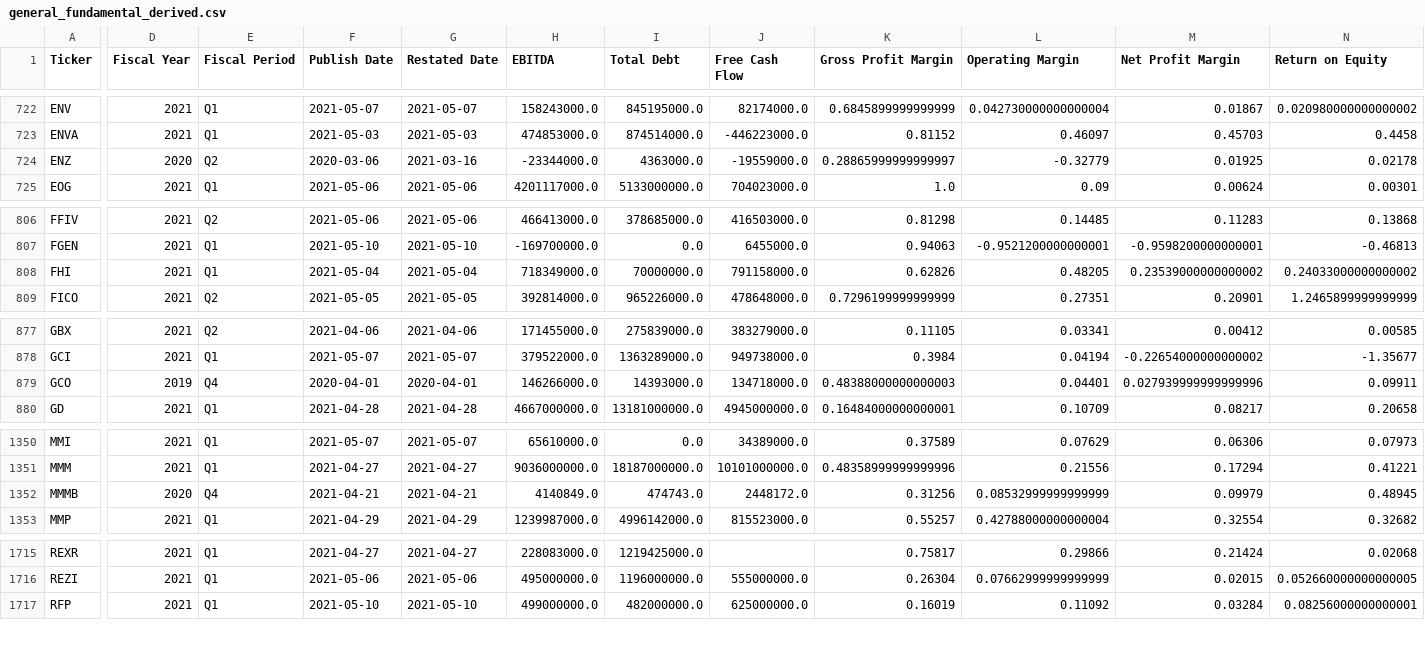
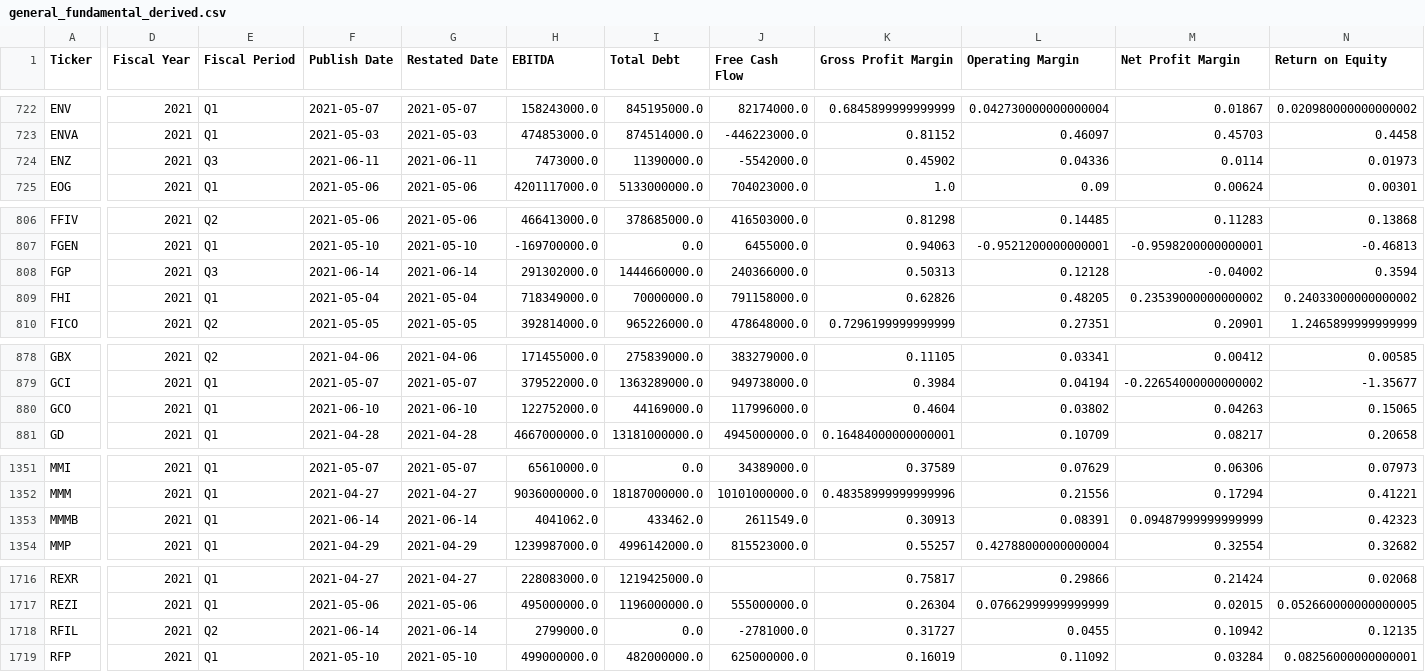
Before and after one commit to gardnmi/fundamental-stock-prediction, a CSV file: data/general_fundamental_derived.csv, drawn as a sheet; only a part is shown, gaps mark what is left out; addresses are those after the commit; rows hold the shown columns only; the diff covers the shown part only; the diff names each change by its address in the sheet, - before the commit and + after, or states it on an @@ line.

```diff
--- a/data/general_fundamental_derived.csv
+++ b/data/general_fundamental_derived.csv
-D724 (Fiscal Year): 2020
+D724 (Fiscal Year): 2021
-E724 (Fiscal Period): Q2
+E724 (Fiscal Period): Q3
-F724 (Publish Date): 2020-03-06
+F724 (Publish Date): 2021-06-11
-G724 (Restated Date): 2021-03-16
+G724 (Restated Date): 2021-06-11
-H724 (EBITDA): -23344000.0
+H724 (EBITDA): 7473000.0
-I724 (Total Debt): 4363000.0
+I724 (Total Debt): 11390000.0
-J724 (Free Cash Flow): -19559000.0
+J724 (Free Cash Flow): -5542000.0
-K724 (Gross Profit Margin): 0.28865999999999997
+K724 (Gross Profit Margin): 0.45902
-L724 (Operating Margin): -0.32779
+L724 (Operating Margin): 0.04336
-M724 (Net Profit Margin): 0.01925
+M724 (Net Profit Margin): 0.0114
-N724 (Return on Equity): 0.02178
+N724 (Return on Equity): 0.01973
+row 808: FGP | 2021 | Q3 | 2021-06-14 | 2021-06-14 | 291302000.0 | 1444660000.0 | 240366000.0 | 0.50313 | 0.12128 | -0.04002 | 0.3594
-D880 (Fiscal Year): 2019
+D880 (Fiscal Year): 2021
-E880 (Fiscal Period): Q4
+E880 (Fiscal Period): Q1
-F880 (Publish Date): 2020-04-01
+F880 (Publish Date): 2021-06-10
-G880 (Restated Date): 2020-04-01
+G880 (Restated Date): 2021-06-10
-H880 (EBITDA): 146266000.0
+H880 (EBITDA): 122752000.0
-I880 (Total Debt): 14393000.0
+I880 (Total Debt): 44169000.0
-J880 (Free Cash Flow): 134718000.0
+J880 (Free Cash Flow): 117996000.0
-K880 (Gross Profit Margin): 0.48388000000000003
+K880 (Gross Profit Margin): 0.4604
-L880 (Operating Margin): 0.04401
+L880 (Operating Margin): 0.03802
-M880 (Net Profit Margin): 0.027939999999999996
+M880 (Net Profit Margin): 0.04263
-N880 (Return on Equity): 0.09911
+N880 (Return on Equity): 0.15065
-D1353 (Fiscal Year): 2020
+D1353 (Fiscal Year): 2021
-E1353 (Fiscal Period): Q4
+E1353 (Fiscal Period): Q1
-F1353 (Publish Date): 2021-04-21
+F1353 (Publish Date): 2021-06-14
-G1353 (Restated Date): 2021-04-21
+G1353 (Restated Date): 2021-06-14
-H1353 (EBITDA): 4140849.0
+H1353 (EBITDA): 4041062.0
-I1353 (Total Debt): 474743.0
+I1353 (Total Debt): 433462.0
-J1353 (Free Cash Flow): 2448172.0
+J1353 (Free Cash Flow): 2611549.0
-K1353 (Gross Profit Margin): 0.31256
+K1353 (Gross Profit Margin): 0.30913
-L1353 (Operating Margin): 0.08532999999999999
+L1353 (Operating Margin): 0.08391
-M1353 (Net Profit Margin): 0.09979
+M1353 (Net Profit Margin): 0.09487999999999999
-N1353 (Return on Equity): 0.48945
+N1353 (Return on Equity): 0.42323
+row 1718: RFIL | 2021 | Q2 | 2021-06-14 | 2021-06-14 | 2799000.0 | 0.0 | -2781000.0 | 0.31727 | 0.0455 | 0.10942 | 0.12135
```
Also changed, not shown: 1 added row and 87 edited cells elsewhere in this file, data/general_balance.csv, data/general_cashflow.csv, 13 other files.
